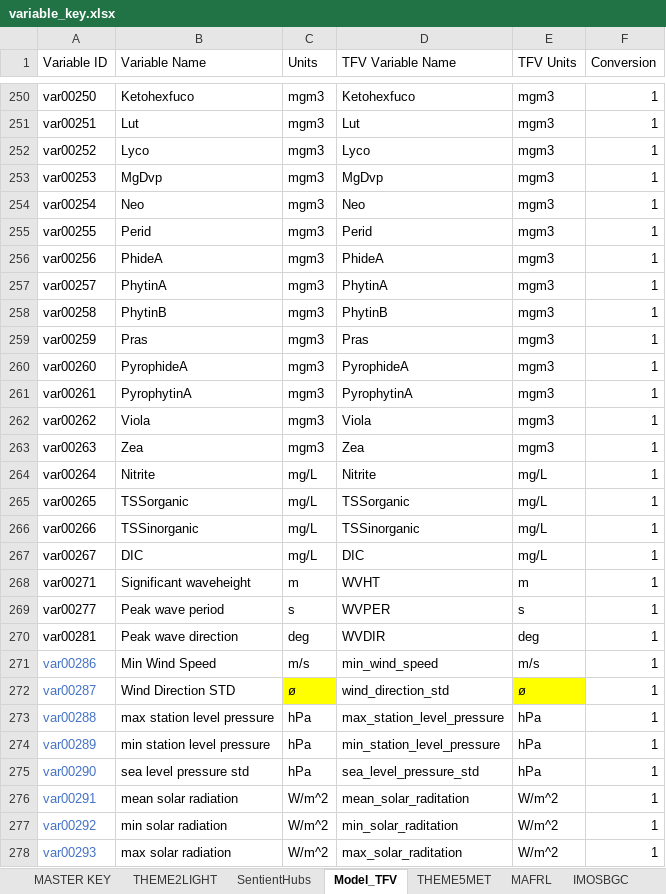
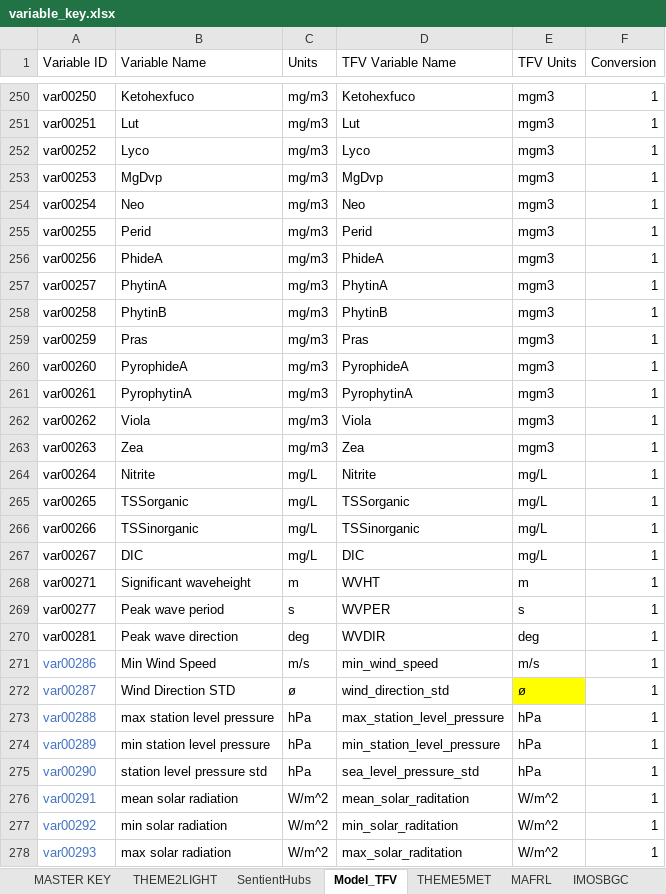
Before and after one commit to SEAF-CS/csiem-data, an Excel workbook: data-governance/variable_key.xlsx, sheet Model_TFV, drawn as a sheet; only a part is shown, gaps mark what is left out; values as stored, in another font and other column widths than the file's, no borders; the diff covers the shown part only; the diff names each change by its address in the sheet, - before the commit and + after, or states it on an @@ line.

Commit message:
Update variable_key.xlsx

```diff
--- a/data-governance/variable_key.xlsx (sheet Model_TFV)
+++ b/data-governance/variable_key.xlsx (sheet Model_TFV)
-C250:C263 (Units): mgm3
+C250:C263 (Units): mg/m3
-C272 fill: #FFFF00
+C272 fill: none
-B275 (Variable Name): sea level pressure std
+B275 (Variable Name): station level pressure std
```
Also changed, not shown: 29 edited cells and cell formats elsewhere in this sheet, formulas that keep their value.
